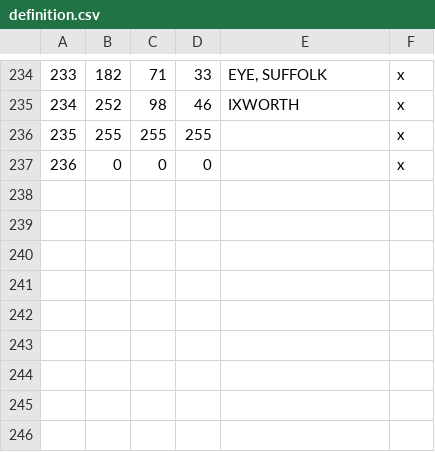
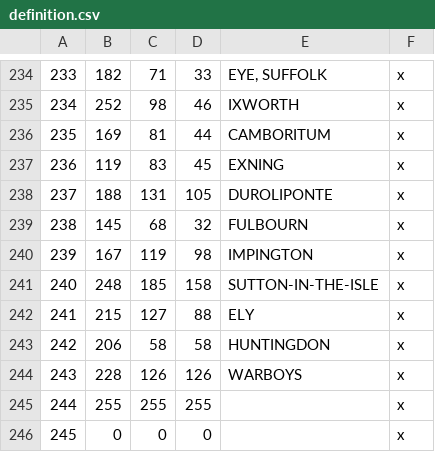
Before and after one commit to DC123456789/Britannia-The-Winter-King-CK3, a CSV file: Britannia/map_data/definition.csv, drawn as a sheet; only a part is shown, gaps mark what is left out; addresses are those after the commit; the diff names each change by its address in the sheet, - before the commit and + after, or states it on an @@ line.

```diff
--- a/Britannia/map_data/definition.csv
+++ b/Britannia/map_data/definition.csv
+row 236: 235 | 169 | 81 | 44 | CAMBORITUM | x
+row 237: 236 | 119 | 83 | 45 | EXNING | x
+row 238: 237 | 188 | 131 | 105 | DUROLIPONTE | x
+row 239: 238 | 145 | 68 | 32 | FULBOURN | x
+row 240: 239 | 167 | 119 | 98 | IMPINGTON | x
+row 241: 240 | 248 | 185 | 158 | SUTTON-IN-THE-ISLE | x
+row 242: 241 | 215 | 127 | 88 | ELY | x
+row 243: 242 | 206 | 58 | 58 | HUNTINGDON | x
+row 244: 243 | 228 | 126 | 126 | WARBOYS | x
@@ column A renumbered from row 245 down @@
```
Also changed, not shown: 21 other files.
